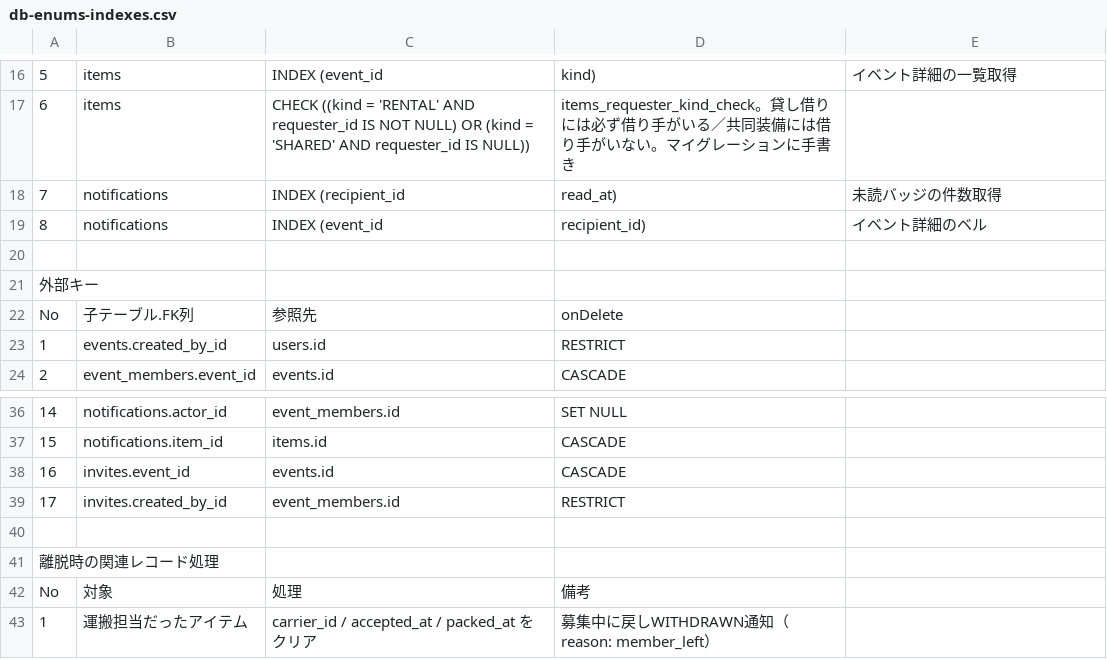
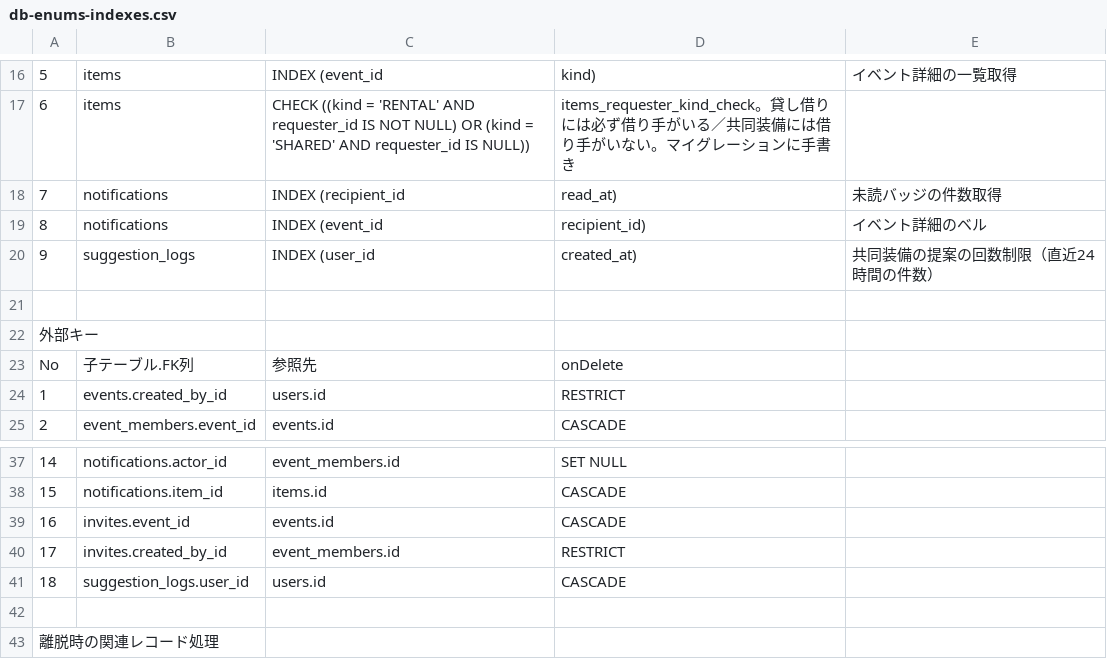
Before and after one commit to mogy-h/moto-camp-pack, a CSV file: docs/db-enums-indexes.csv, drawn as a sheet; only a part is shown, gaps mark what is left out; the shorter side is filled out with more unchanged rows; the diff names each change by its address in the sheet, - before the commit and + after, or states it on an @@ line.

```diff
--- a/docs/db-enums-indexes.csv
+++ b/docs/db-enums-indexes.csv
+row 20: 9 | suggestion_logs | INDEX (user_id | created_at) | 共同装備の提案の回数制限（直近24時間の件数）
+row 41: 18 | suggestion_logs.user_id | users.id | CASCADE
```
Also changed, not shown: docs/db-tables.csv, 4 other files.
